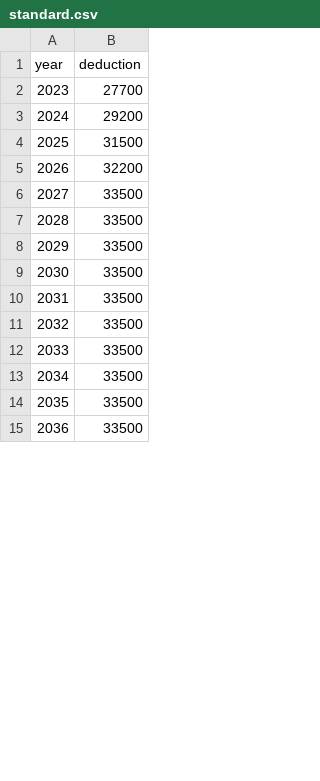
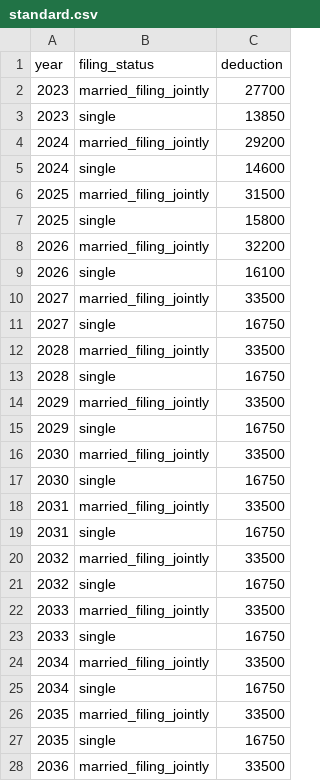
Before and after one commit to tjmcmanus/retirement_planning, a CSV file: standard.csv, drawn as a sheet; only a part is shown; addresses are those after the commit; the diff covers the shown part only; the diff names each change by its address in the sheet, - before the commit and + after, or states it on an @@ line.

```diff
--- a/standard.csv
+++ b/standard.csv
+column B (filing_status), row 2: married_filing_jointly; row 4: married_filing_jointly; row 6: married_filing_jointly; row 8: married_filing_jointly; row 10: married_filing_jointly; row 12: married_filing_jointly; row 14: married_filing_jointly; row 16: married_filing_jointly; row 18: married_filing_jointly; row 20: married_filing_jointly; row 22: married_filing_jointly; row 24: married_filing_jointly; row 26: married_filing_jointly; row 28: married_filing_jointly
+row 3: 2023 | single | 13850
+row 5: 2024 | single | 14600
+row 7: 2025 | single | 15800
+row 9: 2026 | single | 16100
+row 11: 2027 | single | 16750
+row 13: 2028 | single | 16750
+row 15: 2029 | single | 16750
+row 17: 2030 | single | 16750
+row 19: 2031 | single | 16750
+row 21: 2032 | single | 16750
+row 23: 2033 | single | 16750
+row 25: 2034 | single | 16750
+row 27: 2035 | single | 16750
```
Also changed, not shown: 16 added rows elsewhere in this file, cap_gains.csv, ssincome.csv, 26 other files.
